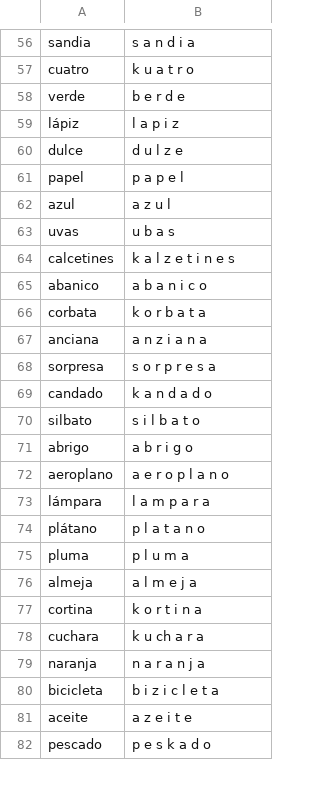
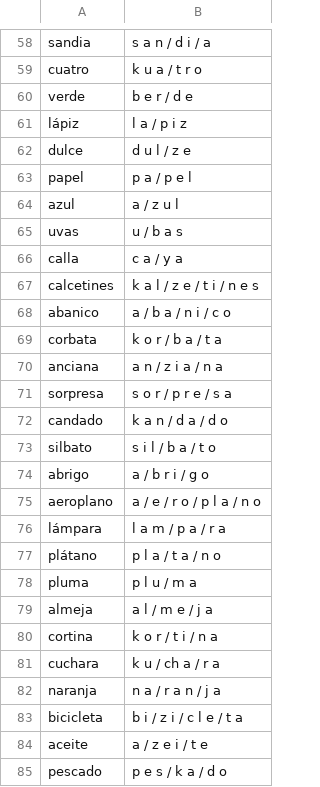
Before and after one commit to hllorens/afan-app, a TSV file: www/backend/words-syllables.tsv, drawn as a sheet; only a part is shown, gaps mark what is left out; addresses are those after the commit; the diff covers the shown part only; the diff names each change by its address in the sheet, - before the commit and + after, or states it on an @@ line.

```diff
--- a/www/backend/words-syllables.tsv
+++ b/www/backend/words-syllables.tsv
-B58: s a n d i a
+B58: s a n / d i / a
-B59: k u a t r o
+B59: k u a / t r o
-B60: b e r d e
+B60: b e r / d e
-B61: l a p i z
+B61: l a / p i z
-B62: d u l z e
+B62: d u l / z e
-B63: p a p e l
+B63: p a / p e l
-B64: a z u l
+B64: a / z u l
-B65: u b a s
+B65: u / b a s
+row 66: calla | c a / y a
-B67: k a l z e t i n e s
+B67: k a l / z e / t i / n e s
-B68: a b a n i c o
+B68: a / b a / n i / c o
-B69: k o r b a t a
+B69: k o r / b a / t a
-B70: a n z i a n a
+B70: a n / z i a / n a
-B71: s o r p r e s a
+B71: s o r / p r e / s a
-B72: k a n d a d o
+B72: k a n / d a / d o
-B73: s i l b a t o
+B73: s i l / b a / t o
-B74: a b r i g o
+B74: a / b r i / g o
-B75: a e r o p l a n o
+B75: a / e / r o / p l a / n o
-B76: l a m p a r a
+B76: l a m / p a / r a
-B77: p l a t a n o
+B77: p l a / t a / n o
-B78: p l u m a
+B78: p l u / m a
-B79: a l m e j a
+B79: a l / m e / j a
-B80: k o r t i n a
+B80: k o r / t i / n a
-B81: k u ch a r a
+B81: k u / ch a / r a
-B82: n a r a n j a
+B82: n a / r a n / j a
-B83: b i z i c l e t a
+B83: b i / z i / c l e / t a
-B84: a z e i t e
+B84: a / z e i / t e
-B85: p e s k a d o
+B85: p e s / k a / d o
```
Also changed, not shown: 6 added rows and 61 edited cells elsewhere in this file, 3 other files.
